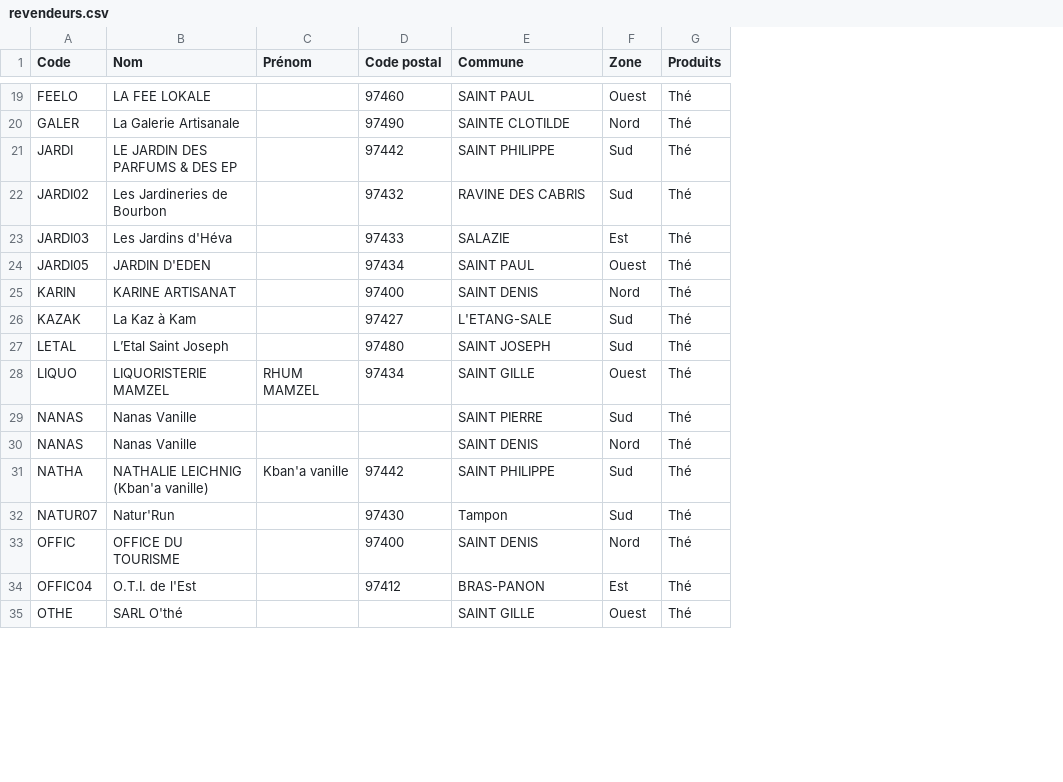
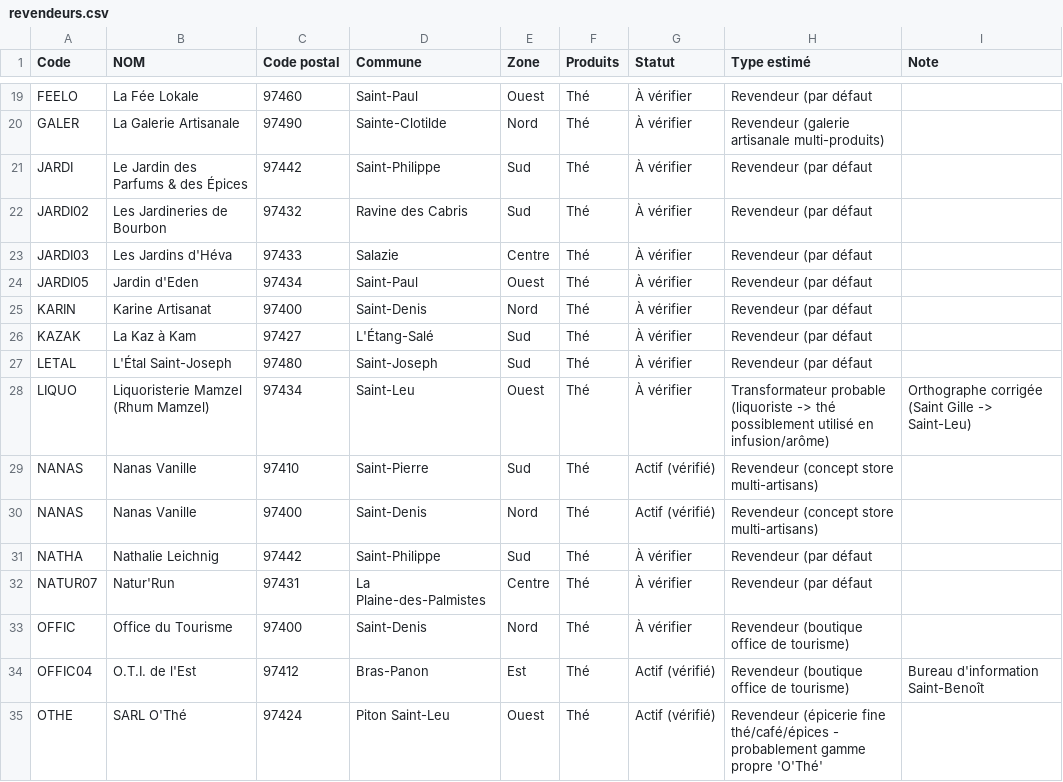
Before and after one commit to inesguichard974-cyber/mon-site-revendeurs, a CSV file: revendeurs.csv, drawn as a sheet; only a part is shown, gaps mark what is left out; removed rows and columns are numbered as before the commit, all else as after; the diff covers the shown part only; the diff names each change by its address in the sheet, - before the commit and + after, or states it on an @@ line.

Commit message:
Update revendeurs.csv

```diff
--- a/revendeurs.csv
+++ b/revendeurs.csv
-column C (Prénom), rows 28-31: RHUM MAMZEL |  |  | Kban'a vanille
+column G (Statut), rows 19-35: À vérifier | À vérifier | À vérifier | À vérifier | À vérifier | À vérifier | À vérifier | À vérifier | À vérifier | À vérifier | Actif (vérifié) | Actif (vérifié) | À vérifier | À vérifier | À vérifier | Actif (vérifié) | Actif (vérifié)
+column H (Type estimé), rows 19-35: Revendeur (par défaut | Revendeur (galerie artisanale multi-produits) | Revendeur (par défaut | Revendeur (par défaut | Revendeur (par défaut | Revendeur (par défaut | Revendeur (par défaut | Revendeur (par défaut | Revendeur (par défaut | Transformateur probable (liquoriste -> thé possiblement utilisé en infusion/arôme) | Revendeur (concept store multi-artisans) | Revendeur (concept store multi-artisans) | Revendeur (par défaut | Revendeur (par défaut | Revendeur (boutique office de tourisme) | Revendeur (boutique office de tourisme) | Revendeur (épicerie fine thé/café/épices - probablement gamme propre 'O'Thé'
+column I (Note), rows 28-34: Orthographe corrigée (Saint Gille -> Saint-Leu) |  |  |  |  |  | Bureau d'information Saint-Benoît
-B1: Nom
+B1: NOM
-B19 (NOM): LA FEE LOKALE
+B19 (NOM): La Fée Lokale
-D19 (Commune): SAINT PAUL
+D19 (Commune): Saint-Paul
-D20 (Commune): SAINTE CLOTILDE
+D20 (Commune): Sainte-Clotilde
-B21 (NOM): LE JARDIN DES PARFUMS & DES EP
+B21 (NOM): Le Jardin des Parfums & des Épices
-D21 (Commune): SAINT PHILIPPE
+D21 (Commune): Saint-Philippe
-D22 (Commune): RAVINE DES CABRIS
+D22 (Commune): Ravine des Cabris
-D23 (Commune): SALAZIE
+D23 (Commune): Salazie
-E23 (Zone): Est
+E23 (Zone): Centre
-B24 (NOM): JARDIN D'EDEN
+B24 (NOM): Jardin d'Eden
-D24 (Commune): SAINT PAUL
+D24 (Commune): Saint-Paul
-B25 (NOM): KARINE ARTISANAT
+B25 (NOM): Karine Artisanat
-D25 (Commune): SAINT DENIS
+D25 (Commune): Saint-Denis
-D26 (Commune): L'ETANG-SALE
+D26 (Commune): L'Étang-Salé
-B27 (NOM): L’Etal Saint Joseph
+B27 (NOM): L'Étal Saint-Joseph
-D27 (Commune): SAINT JOSEPH
+D27 (Commune): Saint-Joseph
-B28 (NOM): LIQUORISTERIE MAMZEL
+B28 (NOM): Liquoristerie Mamzel (Rhum Mamzel)
-D28 (Commune): SAINT GILLE
+D28 (Commune): Saint-Leu
-C29 (Code postal): (empty)
+C29 (Code postal): 97410
-D29 (Commune): SAINT PIERRE
+D29 (Commune): Saint-Pierre
-C30 (Code postal): (empty)
+C30 (Code postal): 97400
-D30 (Commune): SAINT DENIS
+D30 (Commune): Saint-Denis
-B31 (NOM): NATHALIE LEICHNIG (Kban'a vanille)
+B31 (NOM): Nathalie Leichnig
-D31 (Commune): SAINT PHILIPPE
+D31 (Commune): Saint-Philippe
-C32 (Code postal): 97430
+C32 (Code postal): 97431
-D32 (Commune): Tampon
+D32 (Commune): La Plaine-des-Palmistes
-E32 (Zone): Sud
+E32 (Zone): Centre
-B33 (NOM): OFFICE DU TOURISME
+B33 (NOM): Office du Tourisme
-D33 (Commune): SAINT DENIS
+D33 (Commune): Saint-Denis
-D34 (Commune): BRAS-PANON
+D34 (Commune): Bras-Panon
-B35 (NOM): SARL O'thé
+B35 (NOM): SARL O'Thé
-C35 (Code postal): (empty)
+C35 (Code postal): 97424
-D35 (Commune): SAINT GILLE
+D35 (Commune): Piton Saint-Leu
```
Also changed, not shown: 1 added row, 2 removed rows and 64 edited cells elsewhere in this file.
